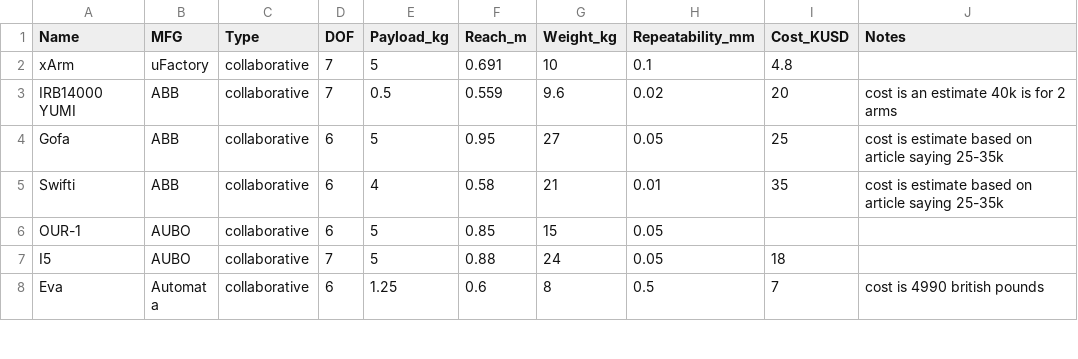
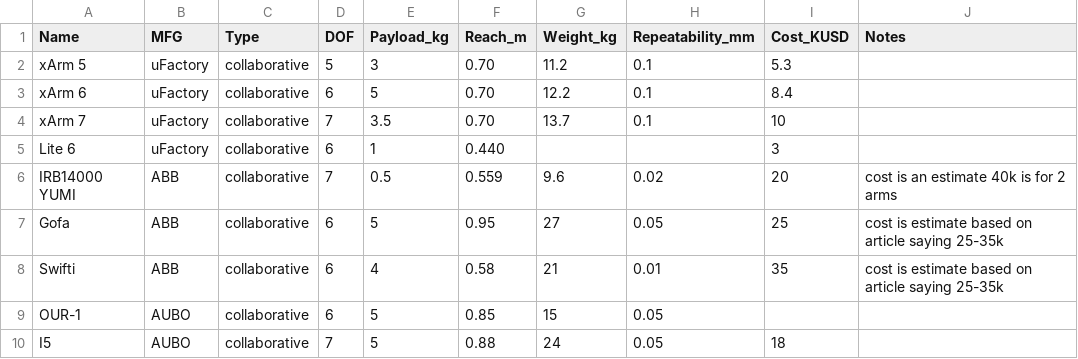
Before and after one commit to mdicicco/robot_arm_data, a CSV file: data/robot_arm_data.csv, drawn as a sheet; only a part is shown; the shorter side is filled out with more unchanged rows.

Commit message:
updating ufactory models and prices

```diff
--- a/data/robot_arm_data.csv
+++ b/data/robot_arm_data.csv
@@ -1,3 +1,6 @@
 Name,MFG,Type,DOF,Payload_kg,Reach_m,Weight_kg,Repeatability_mm,Cost_KUSD,Notes
-xArm,uFactory,collaborative,7,5,0.691,10,0.1,4.8,
+xArm 5,uFactory,collaborative,5,3,0.70,11.2,0.1,5.3,
+xArm 6,uFactory,collaborative,6,5,0.70,12.2,0.1,8.4,
+xArm 7,uFactory,collaborative,7,3.5,0.70,13.7,0.1,10,
+Lite 6,uFactory,collaborative,6,1,0.440,,,3,
 IRB14000 YUMI,ABB,collaborative,7,0.5,0.559,9.6,0.02,20,cost is an estimate 40k is for 2 arms
```
